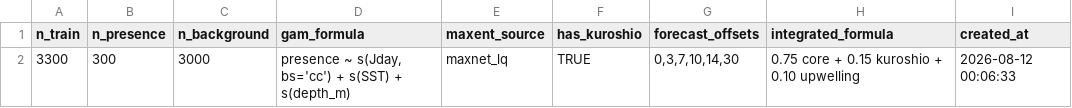
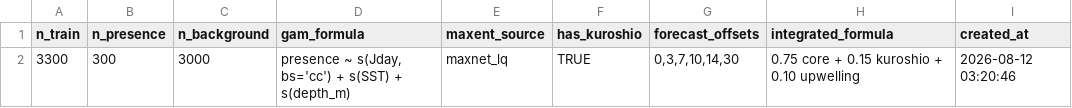
Before and after one commit to IK5258/kochi-whale-shark-risk-monitor, a CSV file: outputs/model_metrics.csv, drawn as a sheet.

```diff
--- a/outputs/model_metrics.csv
+++ b/outputs/model_metrics.csv
@@ -1,2 +1,2 @@
 n_train,n_presence,n_background,gam_formula,maxent_source,has_kuroshio,forecast_offsets,integrated_formula,created_at
-3300,300,3000,"presence ~ s(Jday, bs='cc') + s(SST) + s(depth_m)",maxnet_lq,TRUE,"0,3,7,10,14,30",0.75 core + 0.15 kuroshio + 0.10 upwelling,2026-08-12 00:06:33
+3300,300,3000,"presence ~ s(Jday, bs='cc') + s(SST) + s(depth_m)",maxnet_lq,TRUE,"0,3,7,10,14,30",0.75 core + 0.15 kuroshio + 0.10 upwelling,2026-08-12 03:20:46
```
Also changed, not shown: outputs/forecast_env.csv, outputs/forecast_risk.csv, 2 other files.
